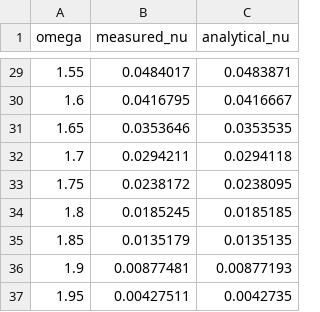
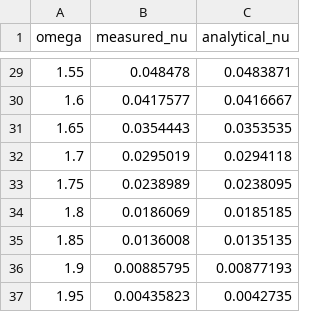
Before and after one commit to PremiumChampion/Hochleistungsrechnen, a CSV file: milestone04/viscosity.csv, drawn as a sheet; only a part is shown, gaps mark what is left out; the diff covers the shown part only.

```diff
--- a/milestone04/viscosity.csv
+++ b/milestone04/viscosity.csv
@@ -29,9 +29,9 @@ omega,measured_nu,analytical_nu
-1.55,0.0484017,0.0483871
-1.6,0.0416795,0.0416667
-1.65,0.0353646,0.0353535
-1.7,0.0294211,0.0294118
-1.75,0.0238172,0.0238095
-1.8,0.0185245,0.0185185
-1.85,0.0135179,0.0135135
-1.9,0.00877481,0.00877193
-1.95,0.00427511,0.0042735
+1.55,0.048478,0.0483871
+1.6,0.0417577,0.0416667
+1.65,0.0354443,0.0353535
+1.7,0.0295019,0.0294118
+1.75,0.0238989,0.0238095
+1.8,0.0186069,0.0185185
+1.85,0.0136008,0.0135135
+1.9,0.00885795,0.00877193
+1.95,0.00435823,0.0042735
```
Also changed, not shown: 26 edited cells elsewhere in this file, milestone05/centerline_profile.csv, 8 other files.
